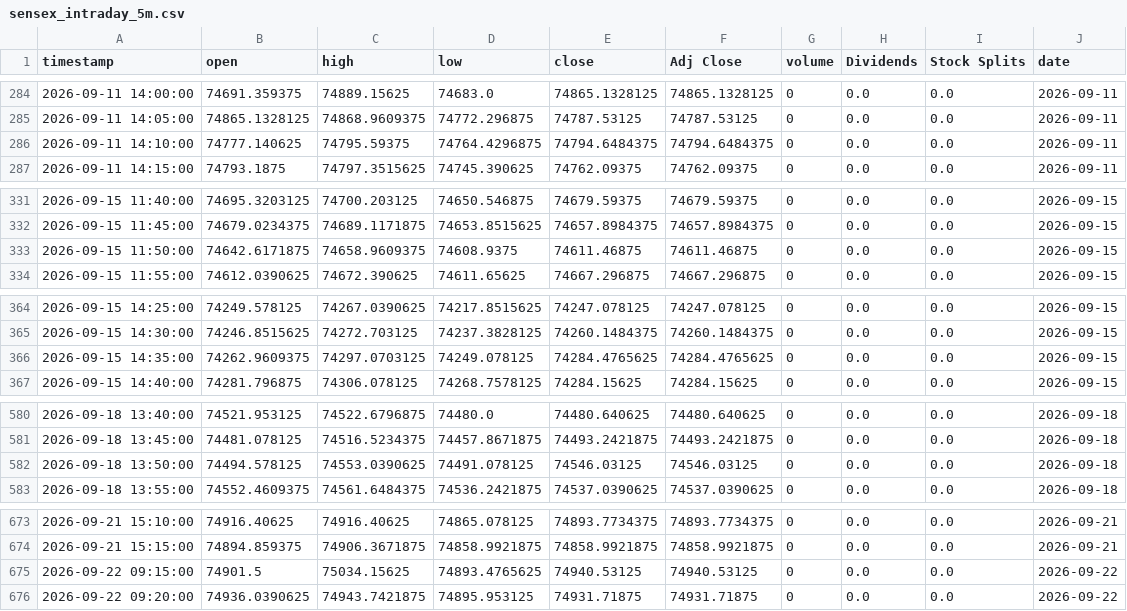
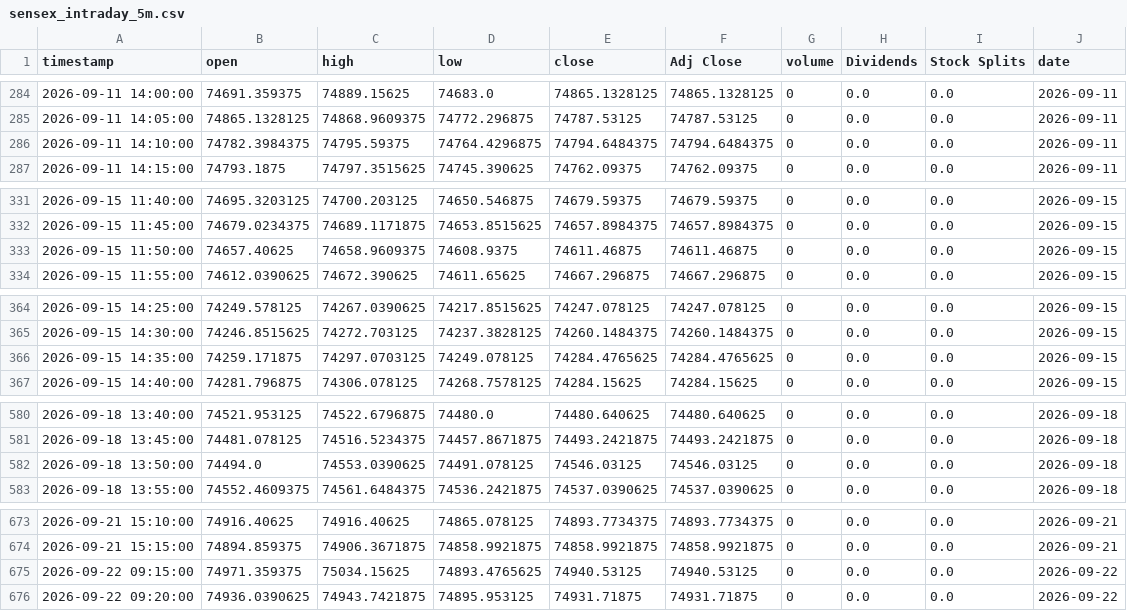
Before and after one commit to Harshithpatali/sensex-weekly-options-backtester, a CSV file: outputs/sensex_intraday_5m.csv, drawn as a sheet; only a part is shown, gaps mark what is left out; the diff covers the shown part only.

```diff
--- a/outputs/sensex_intraday_5m.csv
+++ b/outputs/sensex_intraday_5m.csv
@@ -285,3 +285,3 @@ timestamp,open,high,low,close,Adj Close,volume,Dividends,Stock Splits,date
 2026-09-11 14:05:00,74865.1328125,74868.9609375,74772.296875,74787.53125,74787.53125,0,0.0,0.0,2026-09-11
-2026-09-11 14:10:00,74777.140625,74795.59375,74764.4296875,74794.6484375,74794.6484375,0,0.0,0.0,2026-09-11
+2026-09-11 14:10:00,74782.3984375,74795.59375,74764.4296875,74794.6484375,74794.6484375,0,0.0,0.0,2026-09-11
 2026-09-11 14:15:00,74793.1875,74797.3515625,74745.390625,74762.09375,74762.09375,0,0.0,0.0,2026-09-11
@@ -332,3 +332,3 @@ timestamp,open,high,low,close,Adj Close,volume,Dividends,Stock Splits,date
 2026-09-15 11:45:00,74679.0234375,74689.1171875,74653.8515625,74657.8984375,74657.8984375,0,0.0,0.0,2026-09-15
-2026-09-15 11:50:00,74642.6171875,74658.9609375,74608.9375,74611.46875,74611.46875,0,0.0,0.0,2026-09-15
+2026-09-15 11:50:00,74657.40625,74658.9609375,74608.9375,74611.46875,74611.46875,0,0.0,0.0,2026-09-15
 2026-09-15 11:55:00,74612.0390625,74672.390625,74611.65625,74667.296875,74667.296875,0,0.0,0.0,2026-09-15
@@ -365,3 +365,3 @@ timestamp,open,high,low,close,Adj Close,volume,Dividends,Stock Splits,date
 2026-09-15 14:30:00,74246.8515625,74272.703125,74237.3828125,74260.1484375,74260.1484375,0,0.0,0.0,2026-09-15
-2026-09-15 14:35:00,74262.9609375,74297.0703125,74249.078125,74284.4765625,74284.4765625,0,0.0,0.0,2026-09-15
+2026-09-15 14:35:00,74259.171875,74297.0703125,74249.078125,74284.4765625,74284.4765625,0,0.0,0.0,2026-09-15
 2026-09-15 14:40:00,74281.796875,74306.078125,74268.7578125,74284.15625,74284.15625,0,0.0,0.0,2026-09-15
@@ -581,3 +581,3 @@ timestamp,open,high,low,close,Adj Close,volume,Dividends,Stock Splits,date
 2026-09-18 13:45:00,74481.078125,74516.5234375,74457.8671875,74493.2421875,74493.2421875,0,0.0,0.0,2026-09-18
-2026-09-18 13:50:00,74494.578125,74553.0390625,74491.078125,74546.03125,74546.03125,0,0.0,0.0,2026-09-18
+2026-09-18 13:50:00,74494.0,74553.0390625,74491.078125,74546.03125,74546.03125,0,0.0,0.0,2026-09-18
 2026-09-18 13:55:00,74552.4609375,74561.6484375,74536.2421875,74537.0390625,74537.0390625,0,0.0,0.0,2026-09-18
@@ -674,3 +674,3 @@ timestamp,open,high,low,close,Adj Close,volume,Dividends,Stock Splits,date
 2026-09-21 15:15:00,74894.859375,74906.3671875,74858.9921875,74858.9921875,74858.9921875,0,0.0,0.0,2026-09-21
-2026-09-22 09:15:00,74901.5,75034.15625,74893.4765625,74940.53125,74940.53125,0,0.0,0.0,2026-09-22
+2026-09-22 09:15:00,74971.359375,75034.15625,74893.4765625,74940.53125,74940.53125,0,0.0,0.0,2026-09-22
 2026-09-22 09:20:00,74936.0390625,74943.7421875,74895.953125,74931.71875,74931.71875,0,0.0,0.0,2026-09-22
```
Also changed, not shown: 16 edited cells elsewhere in this file, outputs/entry_signal_selector_monthly.csv, outputs/sensex_intraday_session_features.csv, 6 other files.
